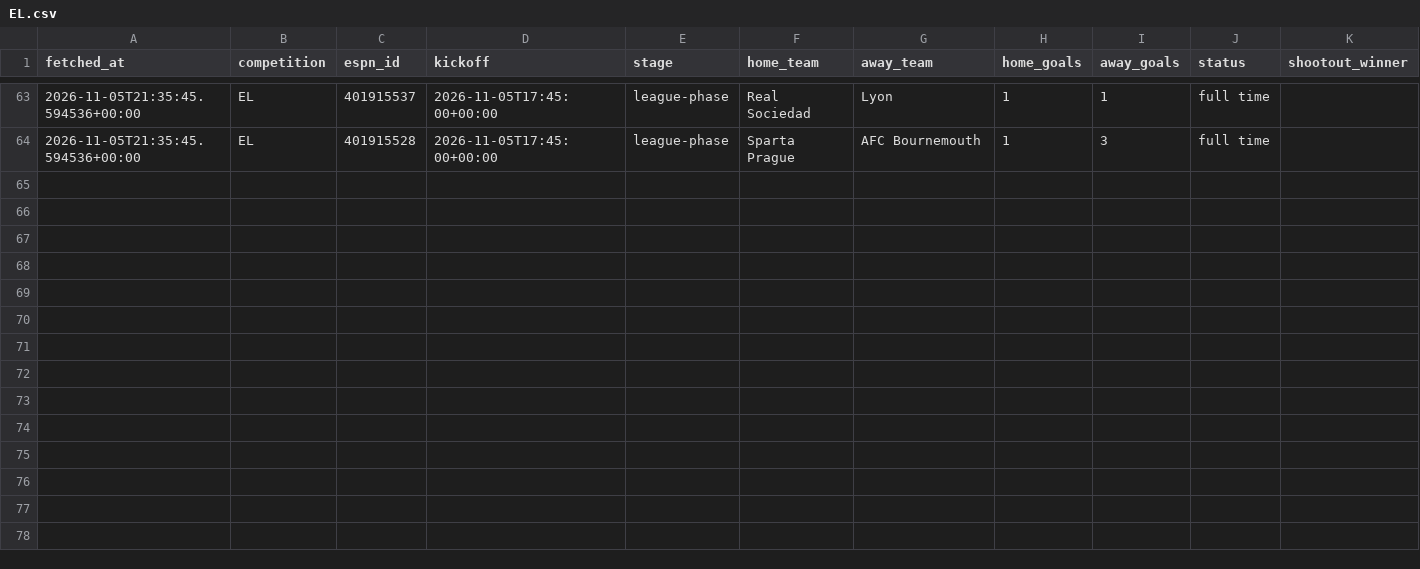
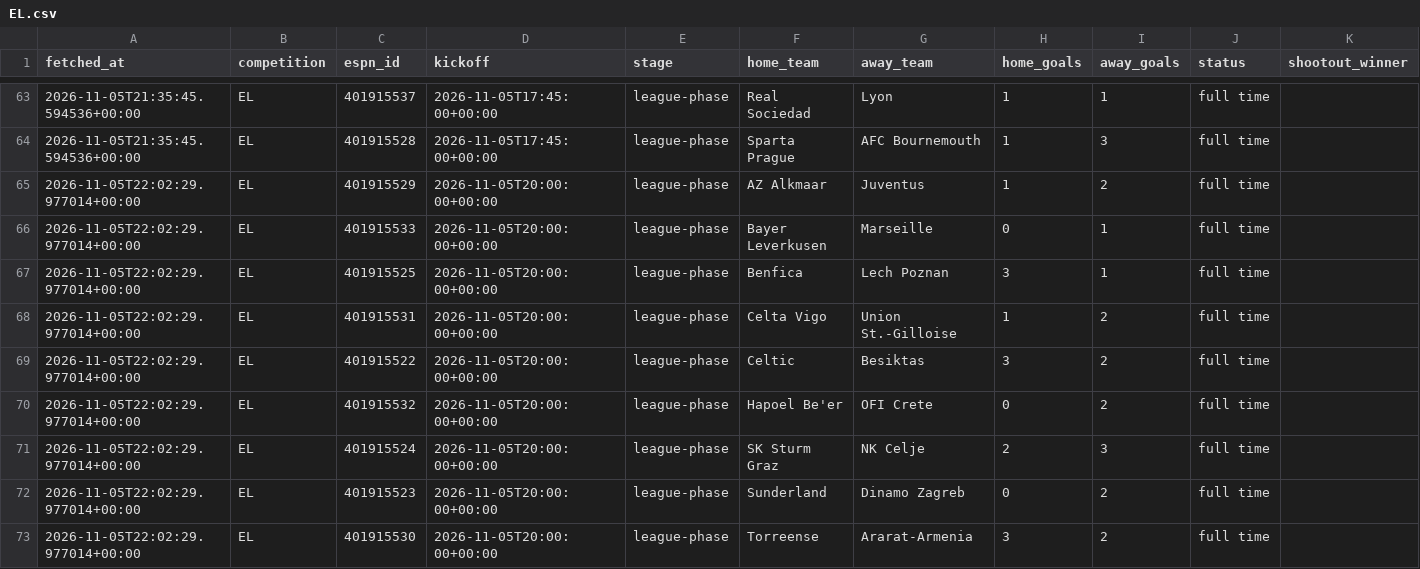
Before and after one commit to hediblk/floodlight, a CSV file: data/results/2026/EL.csv, drawn as a sheet; only a part is shown, gaps mark what is left out.

```diff
--- a/data/results/2026/EL.csv
+++ b/data/results/2026/EL.csv
@@ -64 +64,10 @@ fetched_at,competition,espn_id,kickoff,stage,home_team,away_team,home_goals,away
 2026-11-05T21:35:45.594536+00:00,EL,401915528,2026-11-05T17:45:00+00:00,league-phase,Sparta Prague,AFC Bournemouth,1,3,full time,
+2026-11-05T22:02:29.977014+00:00,EL,401915529,2026-11-05T20:00:00+00:00,league-phase,AZ Alkmaar,Juventus,1,2,full time,
+2026-11-05T22:02:29.977014+00:00,EL,401915533,2026-11-05T20:00:00+00:00,league-phase,Bayer Leverkusen,Marseille,0,1,full time,
+2026-11-05T22:02:29.977014+00:00,EL,401915525,2026-11-05T20:00:00+00:00,league-phase,Benfica,Lech Poznan,3,1,full time,
+2026-11-05T22:02:29.977014+00:00,EL,401915531,2026-11-05T20:00:00+00:00,league-phase,Celta Vigo,Union St.-Gilloise,1,2,full time,
+2026-11-05T22:02:29.977014+00:00,EL,401915522,2026-11-05T20:00:00+00:00,league-phase,Celtic,Besiktas,3,2,full time,
+2026-11-05T22:02:29.977014+00:00,EL,401915532,2026-11-05T20:00:00+00:00,league-phase,Hapoel Be'er,OFI Crete,0,2,full time,
+2026-11-05T22:02:29.977014+00:00,EL,401915524,2026-11-05T20:00:00+00:00,league-phase,SK Sturm Graz,NK Celje,2,3,full time,
+2026-11-05T22:02:29.977014+00:00,EL,401915523,2026-11-05T20:00:00+00:00,league-phase,Sunderland,Dinamo Zagreb,0,2,full time,
+2026-11-05T22:02:29.977014+00:00,EL,401915530,2026-11-05T20:00:00+00:00,league-phase,Torreense,Ararat-Armenia,3,2,full time,
```
Also changed, not shown: data/results/2026/ECL.csv, 35 other files.
